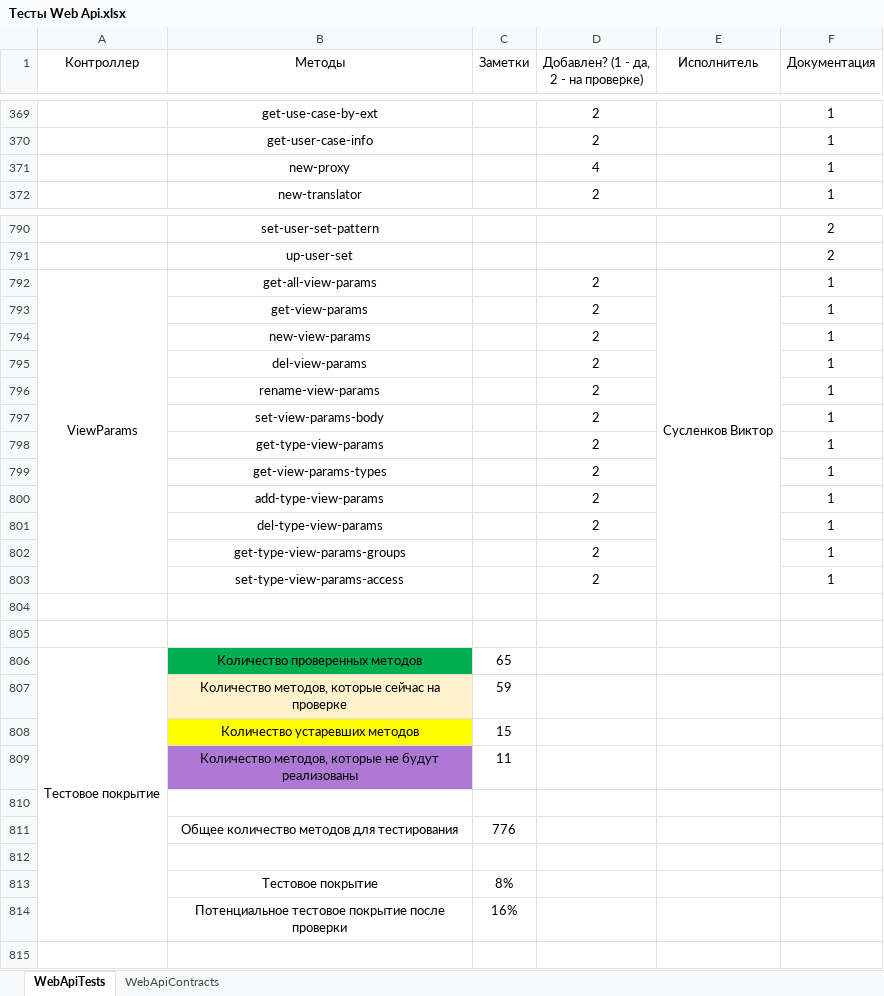
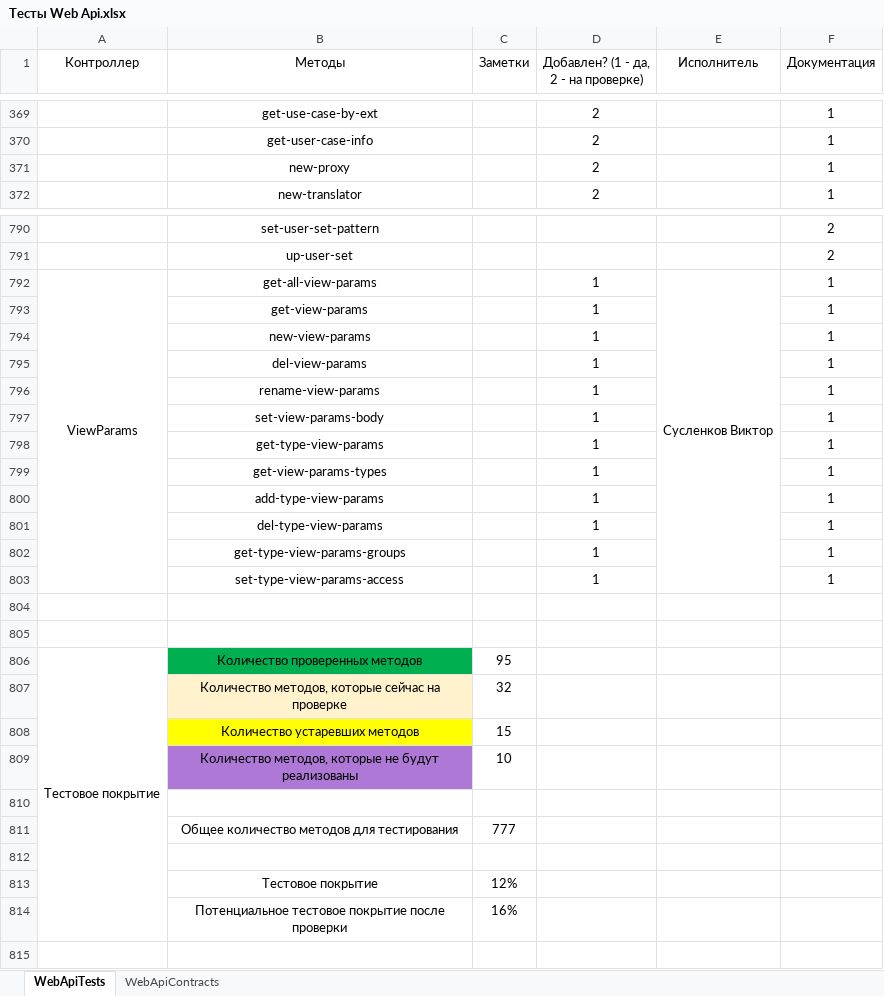
Before and after one commit to ZhukovIt/Ascon_Documents, an Excel workbook: Тесты Web Api.xlsx, sheet WebApiTests, drawn as a sheet; only a part is shown, gaps mark what is left out; values as stored, in another font and other column widths than the file's, no borders; conditional formats not drawn; the diff covers the shown part only; the diff names each change by its address in the sheet, - before the commit and + after, or states it on an @@ line.

```diff
--- a/Тесты Web Api.xlsx (sheet WebApiTests)
+++ b/Тесты Web Api.xlsx (sheet WebApiTests)
-D371: 4
+D371: 2
-D792:D803: 2
+D792:D803: 1
-C806 (Заметки): 65
+C806 (Заметки): 95
-C807 (Заметки): 59
+C807 (Заметки): 32
-C809 (Заметки): 11
+C809 (Заметки): 10
-C811 (Заметки): 776
+C811 (Заметки): 777
-C813 (Заметки): 8%
+C813 (Заметки): 12%
```
Also changed, not shown: 22 edited cells and cell formats elsewhere in this sheet.
